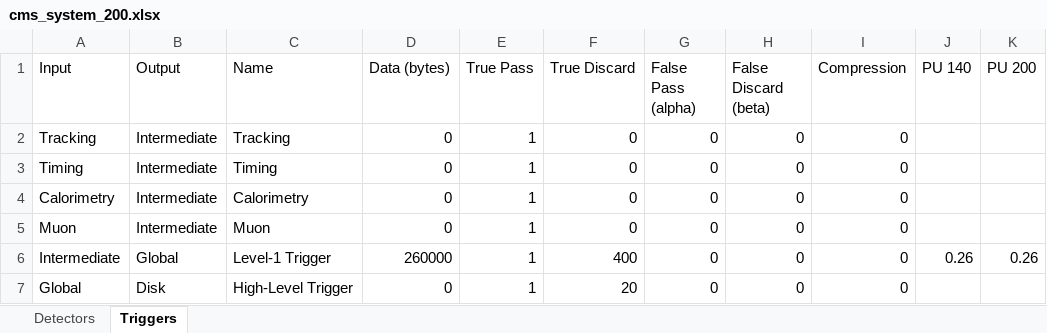
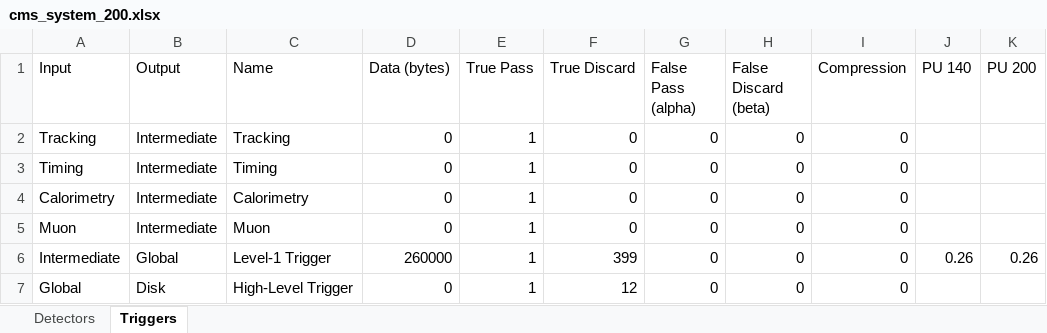
Before and after one commit to wilkieolin/system_flow, an Excel workbook: cms_system_200.xlsx, sheet Triggers, drawn as a sheet; values as stored, in another font and other column widths than the file's, no borders; the diff names each change by its address in the sheet, - before the commit and + after, or states it on an @@ line.

```diff
--- a/cms_system_200.xlsx (sheet Triggers)
+++ b/cms_system_200.xlsx (sheet Triggers)
-F6 (True Discard): 400
+F6 (True Discard): 399
-F7 (True Discard): 20
+F7 (True Discard): 12
```
Also changed, not shown: cms_system_140.xlsx, 2 other files.
